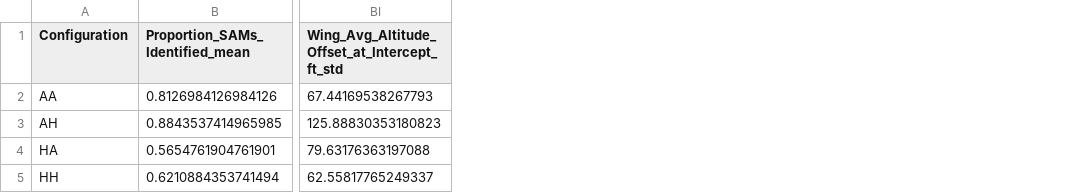
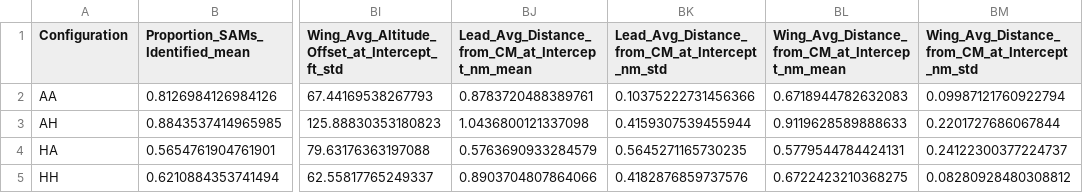
Before and after one commit to tomkyle21/HAVE-SHADOW, a CSV file: Scoring_SHADOW/Scenario C/Data_Summary.csv, drawn as a sheet; only a part is shown, gaps mark what is left out; the diff names each change by its address in the sheet, - before the commit and + after, or states it on an @@ line.

Commit message:
Fixed distance

```diff
--- a/Scoring_SHADOW/Scenario C/Data_Summary.csv
+++ b/Scoring_SHADOW/Scenario C/Data_Summary.csv
+column BJ, rows 1-5: Lead_Avg_Distance_from_CM_at_Intercept_nm_mean | 0.8783720488389761 | 1.0436800121337098 | 0.5763690933284579 | 0.8903704807864066
+column BK, rows 1-5: Lead_Avg_Distance_from_CM_at_Intercept_nm_std | 0.10375222731456366 | 0.4159307539455944 | 0.5645271165730235 | 0.4182876859737576
+column BL, rows 1-5: Wing_Avg_Distance_from_CM_at_Intercept_nm_mean | 0.6718944782632083 | 0.9119628589888633 | 0.5779544784424131 | 0.6722423210368275
+column BM, rows 1-5: Wing_Avg_Distance_from_CM_at_Intercept_nm_std | 0.09987121760922794 | 0.2201727686067844 | 0.24122300377224737 | 0.08280928480308812
```
Also changed, not shown: Scoring_SHADOW/Scenario D/Data_Summary.csv.
